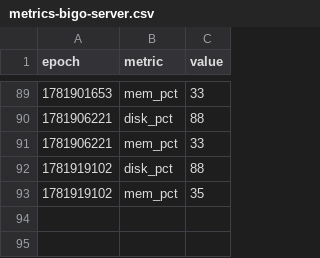
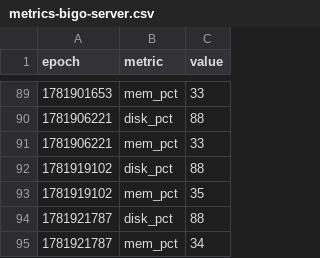
Before and after one commit to claude-monad/monad, a CSV file: logs/metrics-bigo-server.csv, drawn as a sheet; only a part is shown, gaps mark what is left out; the diff names each change by its address in the sheet, - before the commit and + after, or states it on an @@ line.

```diff
--- a/logs/metrics-bigo-server.csv
+++ b/logs/metrics-bigo-server.csv
+row 94: 1781921787 | disk_pct | 88
+row 95: 1781921787 | mem_pct | 34
```
Also changed, not shown: 4 other files.
